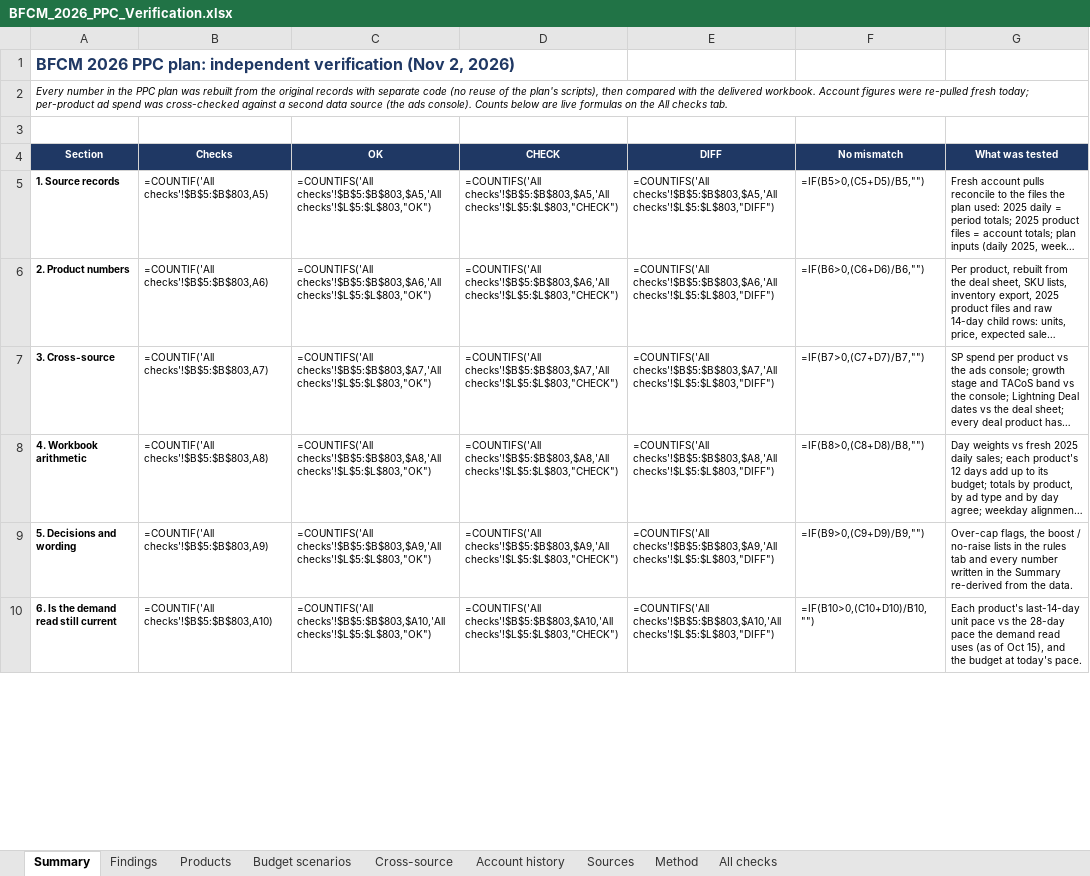
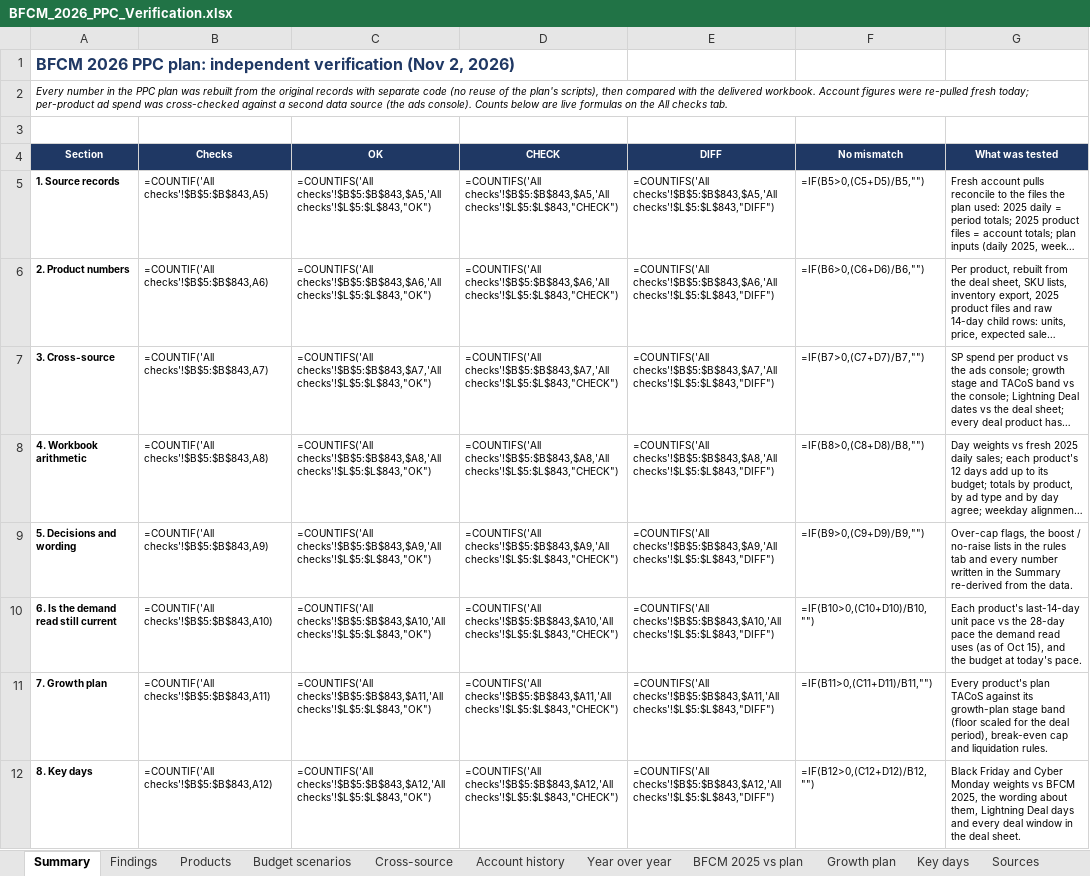
Before and after one commit to zarlish-web/PPC-Audit-, an Excel workbook: bfcm-2026/verification/BFCM_2026_PPC_Verification.xlsx, sheet Summary, drawn as a sheet; only a part is shown; long unchanged cells end in …; values as stored, in another font and other column widths than the file's, no borders; formulas without a stored value are shown as written; the diff covers the shown part only; the diff names each change by its address in the sheet, - before the commit and + after, or states it on an @@ line.

```diff
--- a/bfcm-2026/verification/BFCM_2026_PPC_Verification.xlsx (sheet Summary)
+++ b/bfcm-2026/verification/BFCM_2026_PPC_Verification.xlsx (sheet Summary)
+sheet tab: Year over year
+sheet tab: BFCM 2025 vs plan
+sheet tab: Growth plan
+sheet tab: Key days
-B5 (Checks): =COUNTIF('All checks'!$B$5:$B$803,A5)
+B5 (Checks): =COUNTIF('All checks'!$B$5:$B$843,A5)
-C5 (OK): =COUNTIFS('All checks'!$B$5:$B$803,$A5,'All checks'!$L$5:$L$803,"OK")
+C5 (OK): =COUNTIFS('All checks'!$B$5:$B$843,$A5,'All checks'!$L$5:$L$843,"OK")
-D5 (CHECK): =COUNTIFS('All checks'!$B$5:$B$803,$A5,'All checks'!$L$5:$L$803,"CHECK")
+D5 (CHECK): =COUNTIFS('All checks'!$B$5:$B$843,$A5,'All checks'!$L$5:$L$843,"CHECK")
-E5 (DIFF): =COUNTIFS('All checks'!$B$5:$B$803,$A5,'All checks'!$L$5:$L$803,"DIFF")
+E5 (DIFF): =COUNTIFS('All checks'!$B$5:$B$843,$A5,'All checks'!$L$5:$L$843,"DIFF")
-B6 (Checks): =COUNTIF('All checks'!$B$5:$B$803,A6)
+B6 (Checks): =COUNTIF('All checks'!$B$5:$B$843,A6)
-C6 (OK): =COUNTIFS('All checks'!$B$5:$B$803,$A6,'All checks'!$L$5:$L$803,"OK")
+C6 (OK): =COUNTIFS('All checks'!$B$5:$B$843,$A6,'All checks'!$L$5:$L$843,"OK")
-D6 (CHECK): =COUNTIFS('All checks'!$B$5:$B$803,$A6,'All checks'!$L$5:$L$803,"CHECK")
+D6 (CHECK): =COUNTIFS('All checks'!$B$5:$B$843,$A6,'All checks'!$L$5:$L$843,"CHECK")
-E6 (DIFF): =COUNTIFS('All checks'!$B$5:$B$803,$A6,'All checks'!$L$5:$L$803,"DIFF")
+E6 (DIFF): =COUNTIFS('All checks'!$B$5:$B$843,$A6,'All checks'!$L$5:$L$843,"DIFF")
-B7 (Checks): =COUNTIF('All checks'!$B$5:$B$803,A7)
+B7 (Checks): =COUNTIF('All checks'!$B$5:$B$843,A7)
-C7 (OK): =COUNTIFS('All checks'!$B$5:$B$803,$A7,'All checks'!$L$5:$L$803,"OK")
+C7 (OK): =COUNTIFS('All checks'!$B$5:$B$843,$A7,'All checks'!$L$5:$L$843,"OK")
-D7 (CHECK): =COUNTIFS('All checks'!$B$5:$B$803,$A7,'All checks'!$L$5:$L$803,"CHECK")
+D7 (CHECK): =COUNTIFS('All checks'!$B$5:$B$843,$A7,'All checks'!$L$5:$L$843,"CHECK")
-E7 (DIFF): =COUNTIFS('All checks'!$B$5:$B$803,$A7,'All checks'!$L$5:$L$803,"DIFF")
+E7 (DIFF): =COUNTIFS('All checks'!$B$5:$B$843,$A7,'All checks'!$L$5:$L$843,"DIFF")
-B8 (Checks): =COUNTIF('All checks'!$B$5:$B$803,A8)
+B8 (Checks): =COUNTIF('All checks'!$B$5:$B$843,A8)
-C8 (OK): =COUNTIFS('All checks'!$B$5:$B$803,$A8,'All checks'!$L$5:$L$803,"OK")
+C8 (OK): =COUNTIFS('All checks'!$B$5:$B$843,$A8,'All checks'!$L$5:$L$843,"OK")
-D8 (CHECK): =COUNTIFS('All checks'!$B$5:$B$803,$A8,'All checks'!$L$5:$L$803,"CHECK")
+D8 (CHECK): =COUNTIFS('All checks'!$B$5:$B$843,$A8,'All checks'!$L$5:$L$843,"CHECK")
-E8 (DIFF): =COUNTIFS('All checks'!$B$5:$B$803,$A8,'All checks'!$L$5:$L$803,"DIFF")
+E8 (DIFF): =COUNTIFS('All checks'!$B$5:$B$843,$A8,'All checks'!$L$5:$L$843,"DIFF")
-B9 (Checks): =COUNTIF('All checks'!$B$5:$B$803,A9)
+B9 (Checks): =COUNTIF('All checks'!$B$5:$B$843,A9)
-C9 (OK): =COUNTIFS('All checks'!$B$5:$B$803,$A9,'All checks'!$L$5:$L$803,"OK")
+C9 (OK): =COUNTIFS('All checks'!$B$5:$B$843,$A9,'All checks'!$L$5:$L$843,"OK")
-D9 (CHECK): =COUNTIFS('All checks'!$B$5:$B$803,$A9,'All checks'!$L$5:$L$803,"CHECK")
+D9 (CHECK): =COUNTIFS('All checks'!$B$5:$B$843,$A9,'All checks'!$L$5:$L$843,"CHECK")
-E9 (DIFF): =COUNTIFS('All checks'!$B$5:$B$803,$A9,'All checks'!$L$5:$L$803,"DIFF")
+E9 (DIFF): =COUNTIFS('All checks'!$B$5:$B$843,$A9,'All checks'!$L$5:$L$843,"DIFF")
-B10 (Checks): =COUNTIF('All checks'!$B$5:$B$803,A10)
+B10 (Checks): =COUNTIF('All checks'!$B$5:$B$843,A10)
-C10 (OK): =COUNTIFS('All checks'!$B$5:$B$803,$A10,'All checks'!$L$5:$L$803,"OK")
+C10 (OK): =COUNTIFS('All checks'!$B$5:$B$843,$A10,'All checks'!$L$5:$L$843,"OK")
-D10 (CHECK): =COUNTIFS('All checks'!$B$5:$B$803,$A10,'All checks'!$L$5:$L$803,"CHECK")
+D10 (CHECK): =COUNTIFS('All checks'!$B$5:$B$843,$A10,'All checks'!$L$5:$L$843,"CHECK")
-E10 (DIFF): =COUNTIFS('All checks'!$B$5:$B$803,$A10,'All checks'!$L$5:$L$803,"DIFF")
+E10 (DIFF): =COUNTIFS('All checks'!$B$5:$B$843,$A10,'All checks'!$L$5:$L$843,"DIFF")
+row 11: 7. Growth plan | =COUNTIF('All checks'!$B$5:$B$843,A11) | =COUNTIFS('All checks'!$B$5:$B$843,$A11,'All checks'!$L$5:$L$843,"OK") | =COUNTIFS('All checks'!$B$5:$B$843,$A11,'All checks'!$L$5:$L$843,"CHECK") | =COUNTIFS('All checks'!$B$5:$B$843,$A11,'All checks'!$L$5:$L$843,"DIFF") | =IF(B11>0,(C11+D11)/B11,"") | Every product's plan TACoS against its growth-plan stage band (floor scaled for the deal period), break-even cap and liquidation rules.
+row 12: 8. Key days | =COUNTIF('All checks'!$B$5:$B$843,A12) | =COUNTIFS('All checks'!$B$5:$B$843,$A12,'All checks'!$L$5:$L$843,"OK") | =COUNTIFS('All checks'!$B$5:$B$843,$A12,'All checks'!$L$5:$L$843,"CHECK") | =COUNTIFS('All checks'!$B$5:$B$843,$A12,'All checks'!$L$5:$L$843,"DIFF") | =IF(B12>0,(C12+D12)/B12,"") | Black Friday and Cyber Monday weights vs BFCM 2025, the wording about them, Lightning Deal days and every deal window in the deal sheet.
```
Also changed, not shown: 6 added rows and 6 edited cells elsewhere in this sheet, sheet All checks, sheet Findings, bfcm-2026/ppc-plan/BFCM_2026_PPC_Plan.xlsx, 8 other files.
